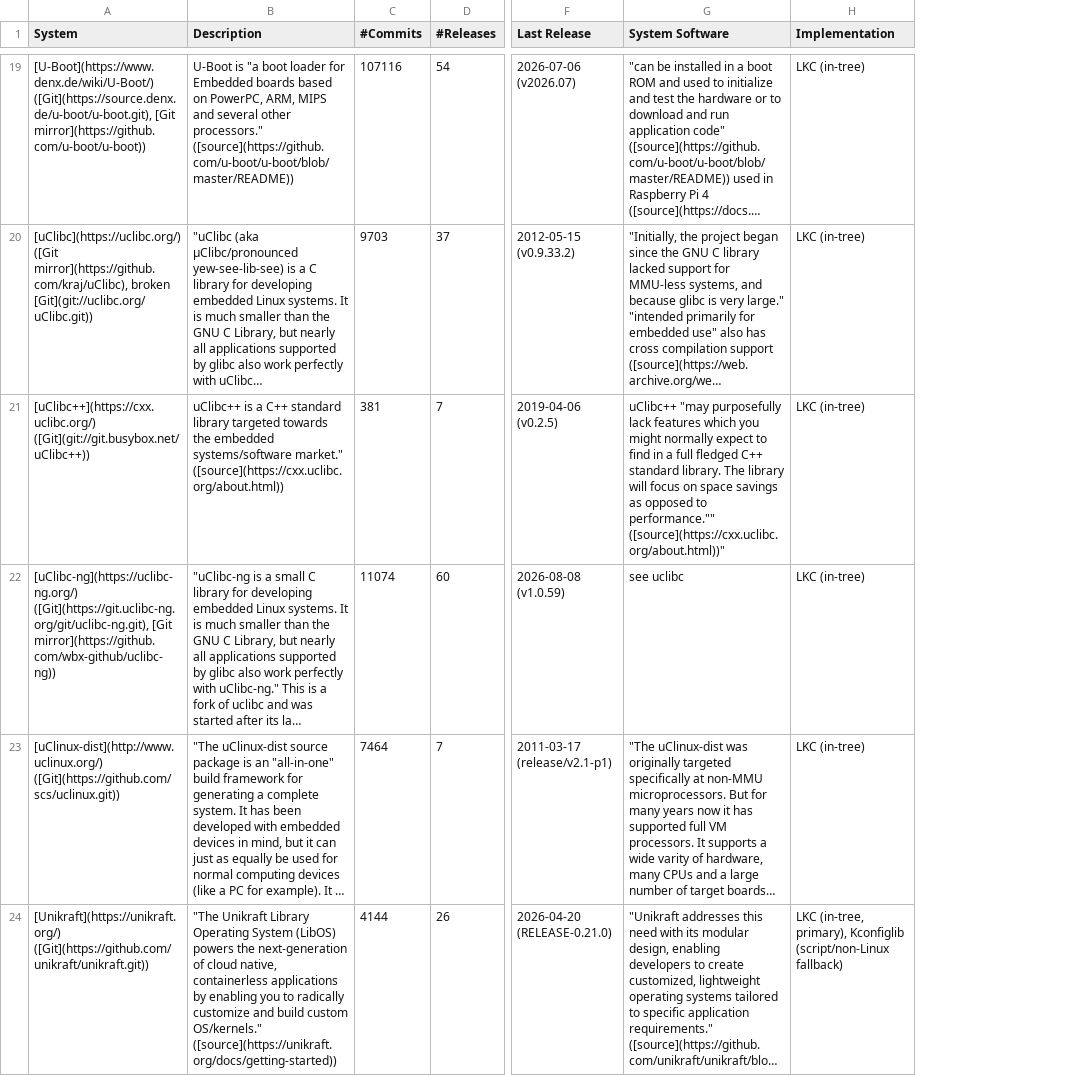
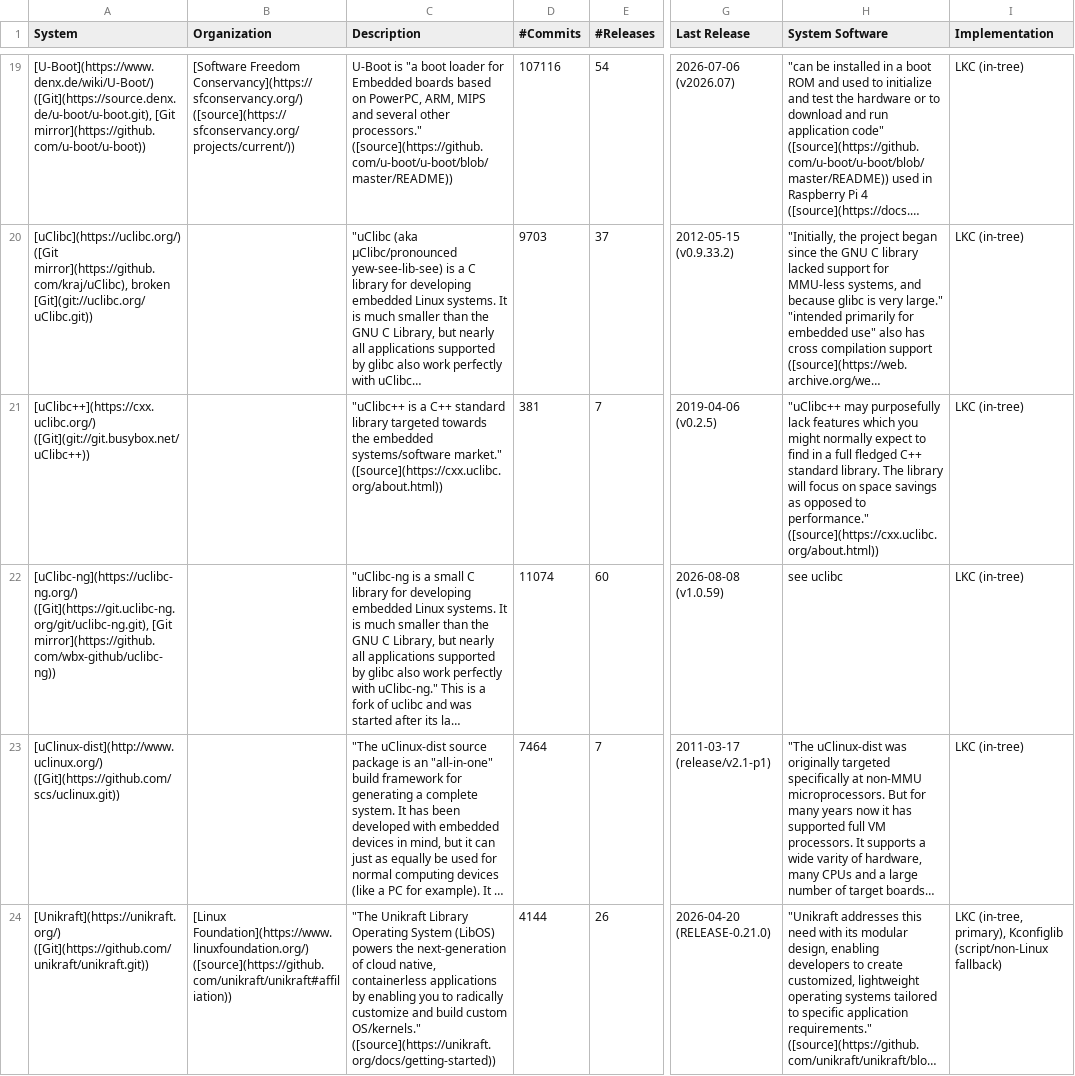
Before and after one commit to ekuiter/torte-research, a CSV file: data/systems.csv, drawn as a sheet; only a part is shown, gaps mark what is left out; long unchanged cells end in …; addresses are those after the commit; the diff covers the shown part only; the diff names each change by its address in the sheet, - before the commit and + after, or states it on an @@ line.

Commit message:
update

```diff
--- a/data/systems.csv
+++ b/data/systems.csv
+column B (Organization), rows 19-24: [Software Freedom Conservancy](https://sfconservancy.org/) ([source](https://sfconservancy.org/projects/current/)) |  |  |  |  | [Linux Foundation](https://www.linuxfoundation.org/) ([source](https://github.com/unikraft/unikraft#affiliation))
-C21 (Description): uClibc++ is a…
+C21 (Description): "uClibc++ is a…
-H21 (System Software): uClibc++ "may purposefully lack features which you might normally expect to find in a full fledged C++ standard library. The library will focus on space savings as opposed to performance."" ([source](https://cxx.uclibc.org/about.html))"
+H21 (System Software): "uClibc++ may purposefully lack features which you might normally expect to find in a full fledged C++ standard library. The library will focus on space savings as opposed to performance." ([source](https://cxx.uclibc.org/about.html))
```
Also changed, not shown: 7 edited cells elsewhere in this file.
